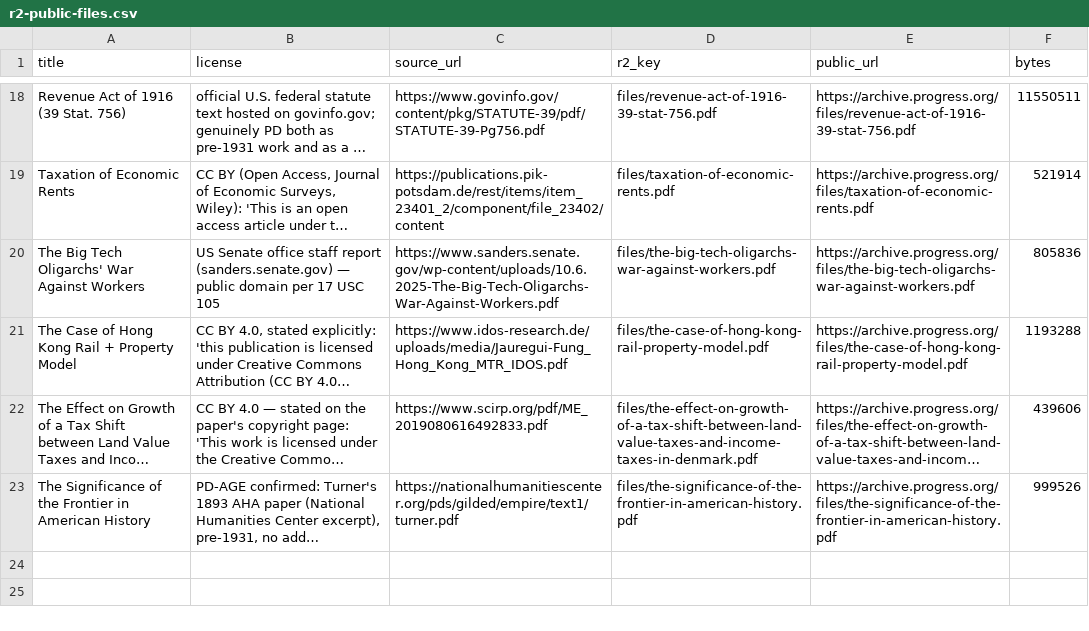
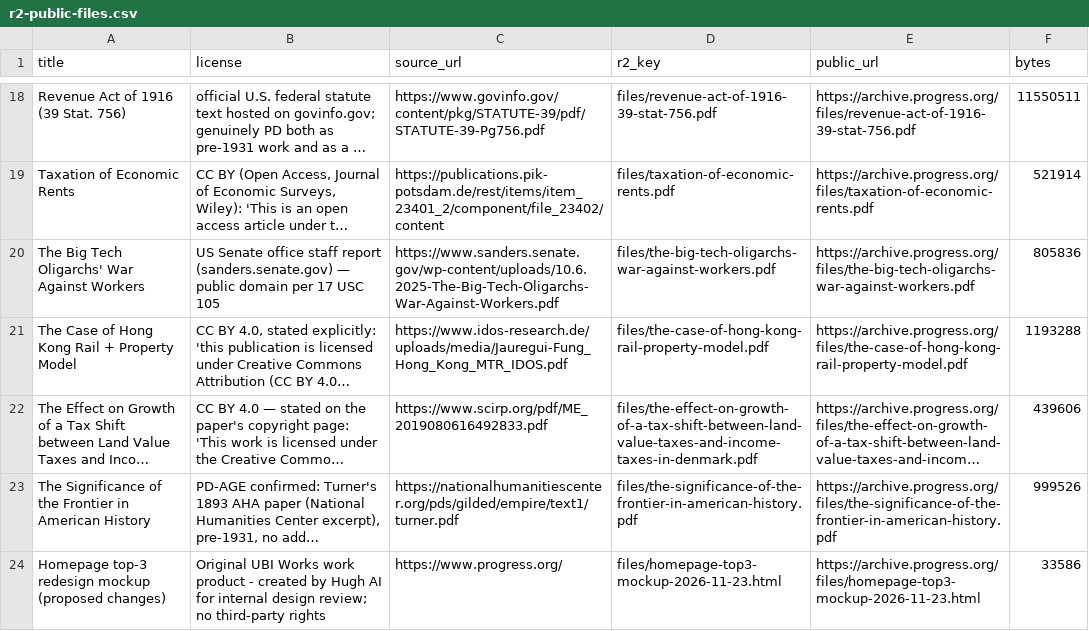
Before and after one commit to floydmari/georgism-wiki, a CSV file: sources/r2-public-files.csv, drawn as a sheet; only a part is shown, gaps mark what is left out; long unchanged cells end in …; the diff names each change by its address in the sheet, - before the commit and + after, or states it on an @@ line.

Commit message:
r2: ledger row for homepage top-3 mockup (public filespace)

```diff
--- a/sources/r2-public-files.csv
+++ b/sources/r2-public-files.csv
+row 24: Homepage top-3 redesign mockup (proposed changes) | Original UBI Works work product - created by Hugh AI for internal design review; no third-party rights | https://www.progress.org/ | files/homepage-top3-mockup-2026-11-23.html | https://archive.progress.org/files/homepage-top3-mockup-2026-11-23.html | 33586
```
